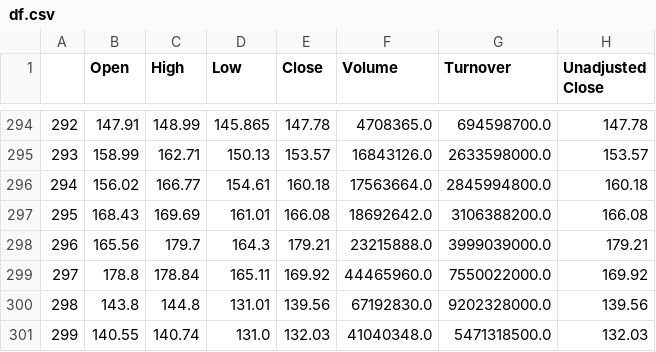
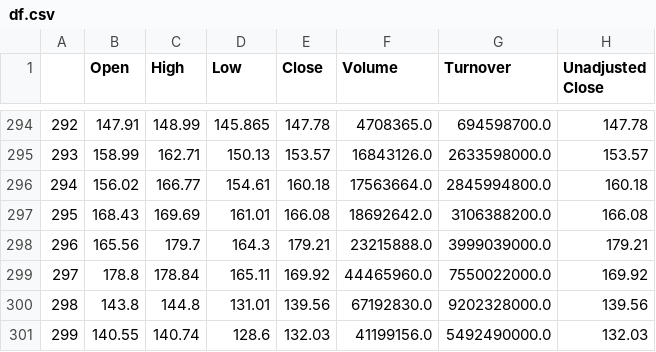
Before and after one commit to rocketpoweryul/TradeTronic, a CSV file: df.csv, drawn as a sheet; only a part is shown, gaps mark what is left out; the diff names each change by its address in the sheet, - before the commit and + after, or states it on an @@ line.

Commit message:
final commit for this issue

```diff
--- a/df.csv
+++ b/df.csv
-D301 (Low): 131.0
+D301 (Low): 128.6
-F301 (Volume): 41040348.0
+F301 (Volume): 41199156.0
-G301 (Turnover): 5471318500.0
+G301 (Turnover): 5492490000.0
```
